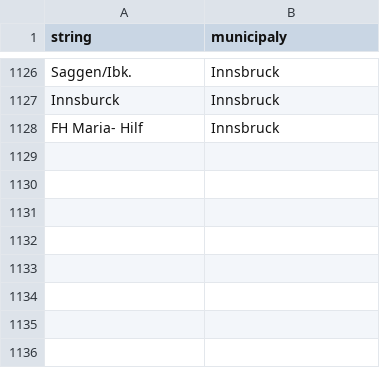
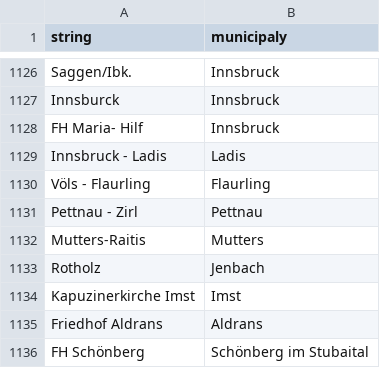
Before and after one commit to walterra/covid-19-tirol-ds, a CSV file: assets/orte.csv, drawn as a sheet; only a part is shown, gaps mark what is left out; the diff names each change by its address in the sheet, - before the commit and + after, or states it on an @@ line.

```diff
--- a/assets/orte.csv
+++ b/assets/orte.csv
+row 1129: Innsbruck - Ladis | Ladis
+row 1130: Völs - Flaurling | Flaurling
+row 1131: Pettnau - Zirl | Pettnau
+row 1132: Mutters-Raitis | Mutters
+row 1133: Rotholz | Jenbach
+row 1134: Kapuzinerkirche Imst | Imst
+row 1135: Friedhof Aldrans | Aldrans
+row 1136: FH Schönberg | Schönberg im Stubaital
```
Also changed, not shown: 4 other files.
